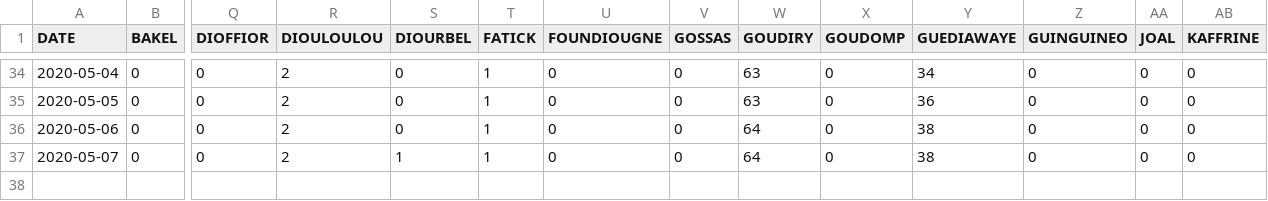
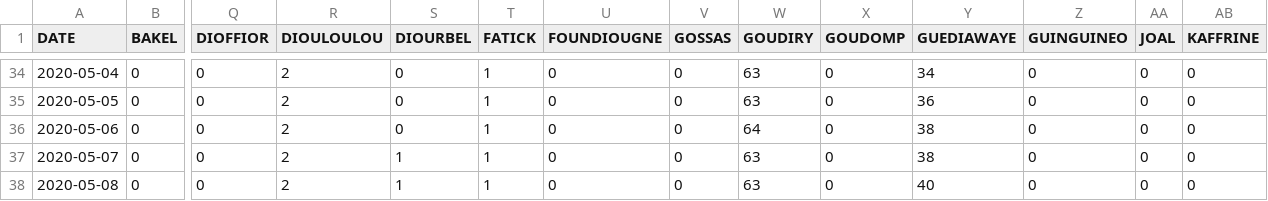
Before and after one commit to senegalouvert/COVID-19, a CSV file: data/zone_confirmes.csv, drawn as a sheet; only a part is shown, gaps mark what is left out; rows hold the shown columns only; the diff names each change by its address in the sheet, - before the commit and + after, or states it on an @@ line.

```diff
--- a/data/zone_confirmes.csv
+++ b/data/zone_confirmes.csv
-W37 (GOUDIRY): 64
+W37 (GOUDIRY): 63
+row 38: 2020-05-08 | 0 | 0 | 2 | 1 | 1 | 0 | 0 | 63 | 0 | 40 | 0 | 0 | 0
```
Also changed, not shown: data/confirmes.csv, data/regions_cas.csv, 2 other files.
